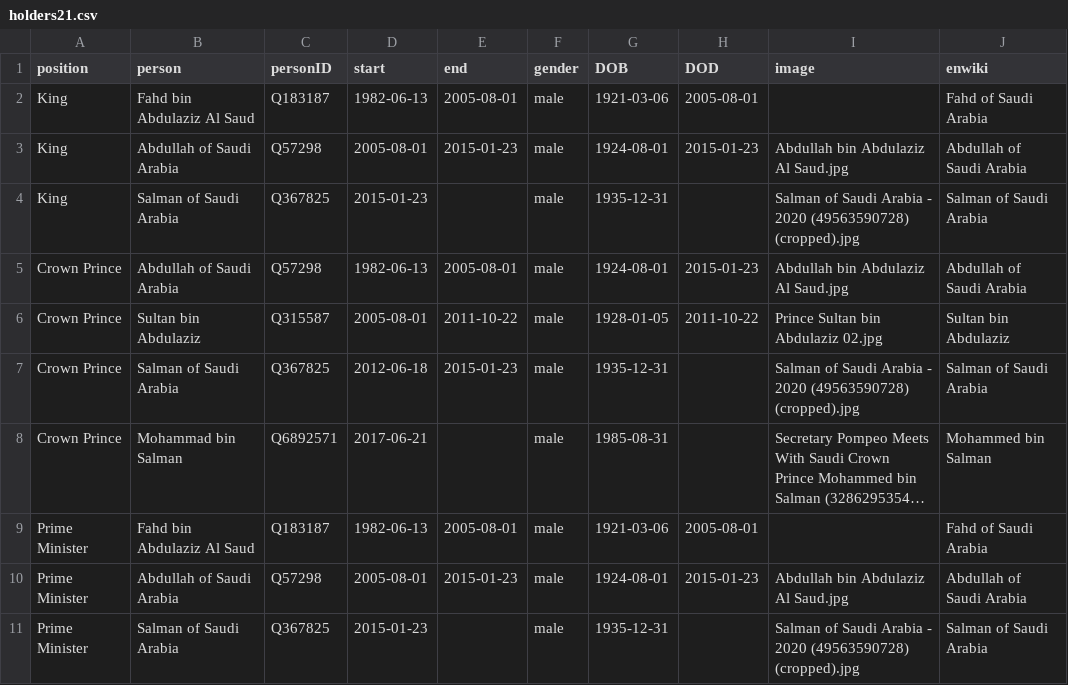
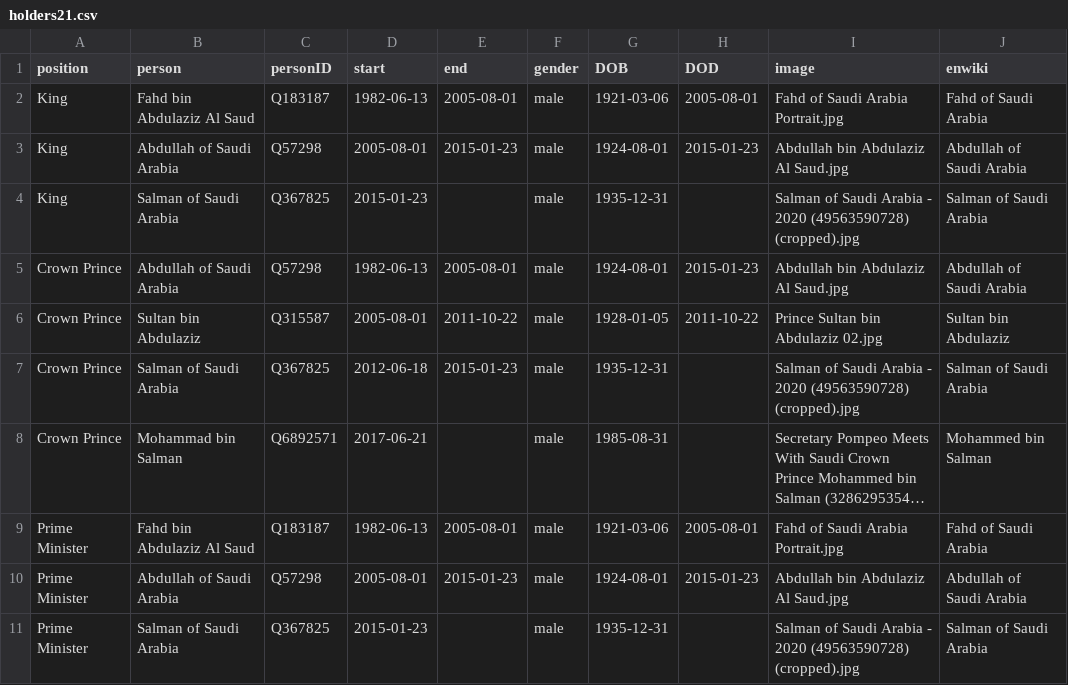
Before and after one commit to every-politician-scrapers/saudi-ministers, a CSV file: html/holders21.csv, drawn as a sheet; only a part is shown; long unchanged cells end in …; the diff names each change by its address in the sheet, - before the commit and + after, or states it on an @@ line.

Commit message:
PCB update

```diff
--- a/html/holders21.csv
+++ b/html/holders21.csv
-I2 (image): (empty)
+I2 (image): Fahd of Saudi Arabia Portrait.jpg
-I9 (image): (empty)
+I9 (image): Fahd of Saudi Arabia Portrait.jpg
```
